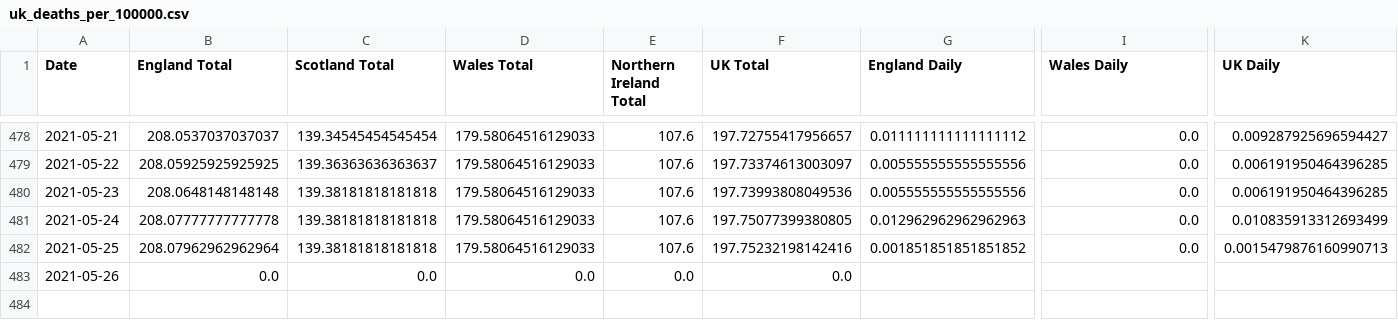
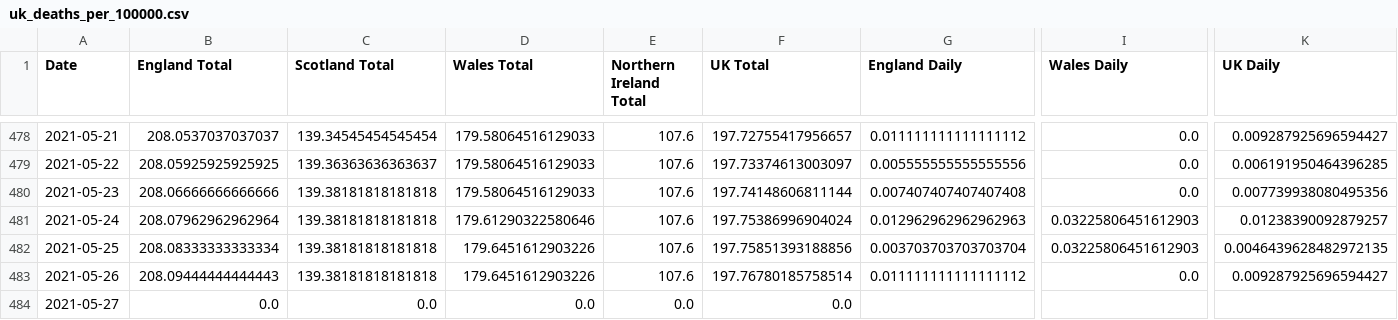
Before and after one commit to robertgauld/scotland-covid19-data, a CSV file: public/uk_deaths_per_100000.csv, drawn as a sheet; only a part is shown, gaps mark what is left out; addresses are those after the commit; rows hold the shown columns only; the diff names each change by its address in the sheet, - before the commit and + after, or states it on an @@ line.

```diff
--- a/public/uk_deaths_per_100000.csv
+++ b/public/uk_deaths_per_100000.csv
-B480 (England Total): 208.0648148148148
+B480 (England Total): 208.06666666666666
-F480 (UK Total): 197.73993808049536
+F480 (UK Total): 197.74148606811144
-G480 (England Daily): 0.005555555555555556
+G480 (England Daily): 0.007407407407407408
-K480 (UK Daily): 0.006191950464396285
+K480 (UK Daily): 0.007739938080495356
-B481 (England Total): 208.07777777777778
+B481 (England Total): 208.07962962962964
-D481 (Wales Total): 179.58064516129033
+D481 (Wales Total): 179.61290322580646
-F481 (UK Total): 197.75077399380805
+F481 (UK Total): 197.75386996904024
-I481:I482 (Wales Daily): 0.0
+I481:I482 (Wales Daily): 0.03225806451612903
-K481 (UK Daily): 0.010835913312693499
+K481 (UK Daily): 0.01238390092879257
-B482 (England Total): 208.07962962962964
+B482 (England Total): 208.08333333333334
-D482 (Wales Total): 179.58064516129033
+D482 (Wales Total): 179.6451612903226
-F482 (UK Total): 197.75232198142416
+F482 (UK Total): 197.75851393188856
-G482 (England Daily): 0.001851851851851852
+G482 (England Daily): 0.003703703703703704
-K482 (UK Daily): 0.0015479876160990713
+K482 (UK Daily): 0.0046439628482972135
+row 483: 2021-05-26 | 208.09444444444443 | 139.38181818181818 | 179.6451612903226 | 107.6 | 197.76780185758514 | 0.011111111111111112 | 0.0 | 0.009287925696594427
-A484 (Date): 2021-05-26
+A484 (Date): 2021-05-27
```
Also changed, not shown: public/england_per_100000.csv, public/northern_ireland_per_100000.csv, 15 other files.
